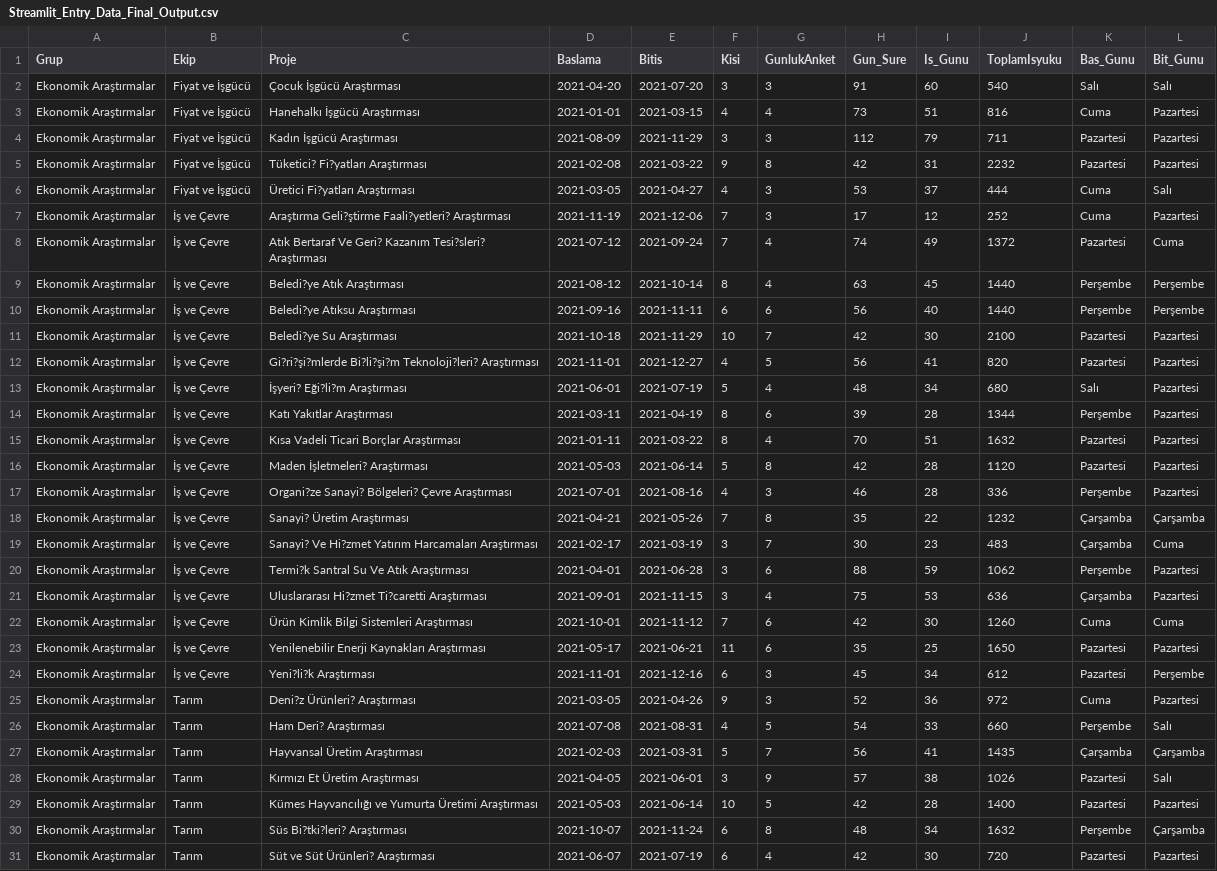
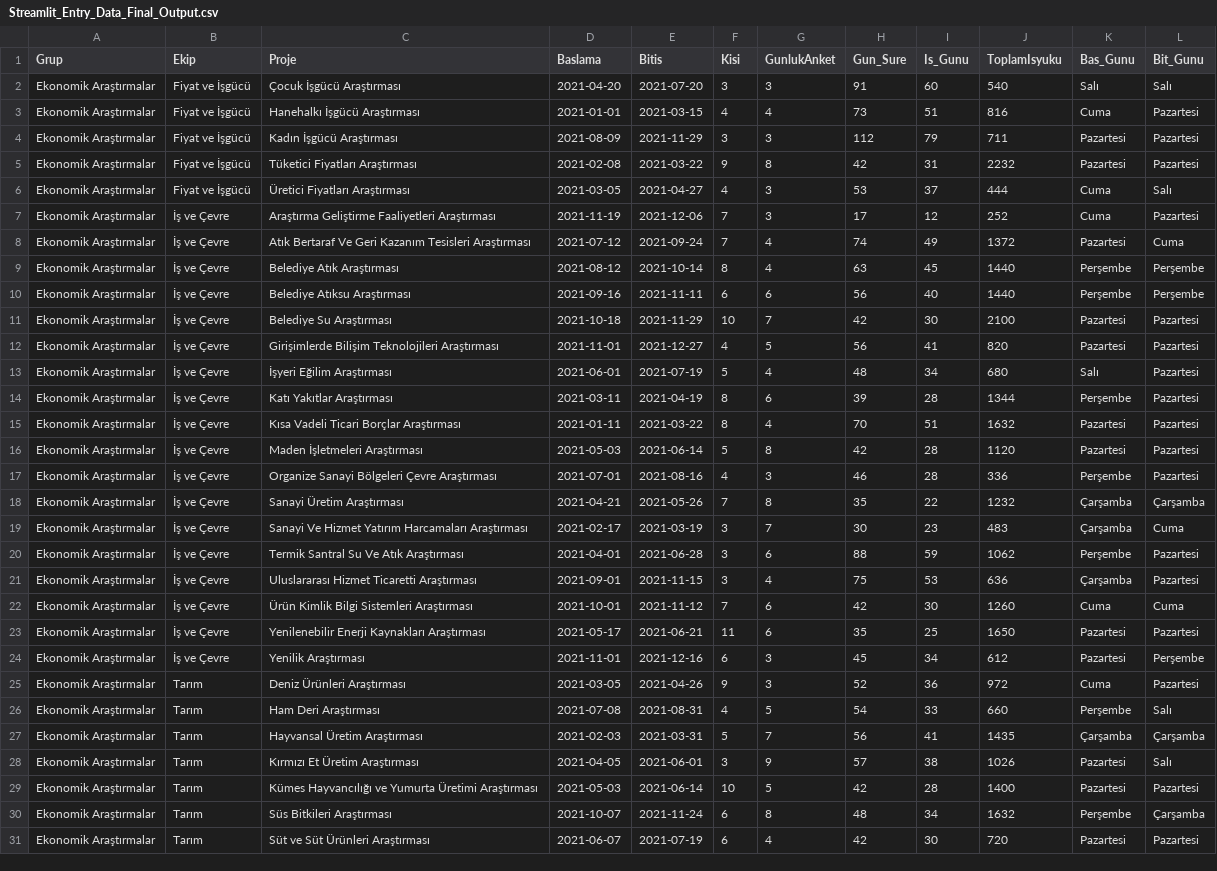
Before and after one commit to nicknameisbogac/streamlit_proje, a CSV file: Streamlit_Entry_Data_Final_Output.csv, drawn as a sheet; only a part is shown; the diff covers the shown part only; the diff names each change by its address in the sheet, - before the commit and + after, or states it on an @@ line.

Commit message:
csv file was revised III...

```diff
--- a/Streamlit_Entry_Data_Final_Output.csv
+++ b/Streamlit_Entry_Data_Final_Output.csv
-C5 (Proje): Tüketici? Fi?yatları Araştırması
+C5 (Proje): Tüketici Fiyatları Araştırması
-C6 (Proje): Üretici Fi?yatları Araştırması
+C6 (Proje): Üretici Fiyatları Araştırması
-C7 (Proje): Araştırma Geli?ştirme Faali?yetleri? Araştırması
+C7 (Proje): Araştırma Geliştirme Faaliyetleri Araştırması
-C8 (Proje): …Bertaraf Ve Geri? Kazanım Tesi?sleri? Araştırması
+C8 (Proje): …Bertaraf Ve Geri Kazanım Tesisleri Araştırması
-C9 (Proje): Beledi?ye Atık Araştırması
+C9 (Proje): Belediye Atık Araştırması
-C10 (Proje): Beledi?ye Atıksu Araştırması
+C10 (Proje): Belediye Atıksu Araştırması
-C11 (Proje): Beledi?ye Su Araştırması
+C11 (Proje): Belediye Su Araştırması
-C12 (Proje): Gi?ri?şi?mlerde Bi?li?şi?m Teknoloji?leri? Araştırması
+C12 (Proje): Girişimlerde Bilişim Teknolojileri Araştırması
-C13 (Proje): İşyeri? Eği?li?m Araştırması
+C13 (Proje): İşyeri Eğilim Araştırması
-C16 (Proje): Maden İşletmeleri? Araştırması
+C16 (Proje): Maden İşletmeleri Araştırması
-C17 (Proje): Organi?ze Sanayi? Bölgeleri? Çevre Araştırması
+C17 (Proje): Organize Sanayi Bölgeleri Çevre Araştırması
-C18 (Proje): Sanayi? Üretim Araştırması
+C18 (Proje): Sanayi Üretim Araştırması
-C19 (Proje): Sanayi? Ve Hi?zmet Yatırım Harcamaları…
+C19 (Proje): Sanayi Ve Hizmet Yatırım Harcamaları…
-C20 (Proje): Termi?k Santral Su Ve Atık Araştırması
+C20 (Proje): Termik Santral Su Ve Atık Araştırması
-C21 (Proje): Uluslararası Hi?zmet Ti?caretti Araştırması
+C21 (Proje): Uluslararası Hizmet Ticaretti Araştırması
-C24 (Proje): Yeni?li?k Araştırması
+C24 (Proje): Yenilik Araştırması
-C25 (Proje): Deni?z Ürünleri? Araştırması
+C25 (Proje): Deniz Ürünleri Araştırması
-C26 (Proje): Ham Deri? Araştırması
+C26 (Proje): Ham Deri Araştırması
-C30 (Proje): Süs Bi?tki?leri? Araştırması
+C30 (Proje): Süs Bitkileri Araştırması
-C31 (Proje): Süt ve Süt Ürünleri? Araştırması
+C31 (Proje): Süt ve Süt Ürünleri Araştırması
```
Also changed, not shown: 11 edited cells elsewhere in this file.
